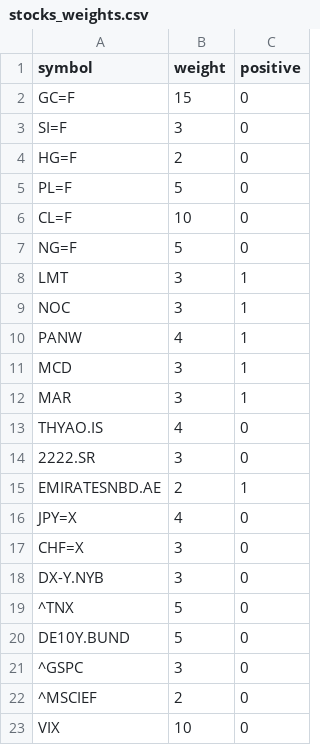
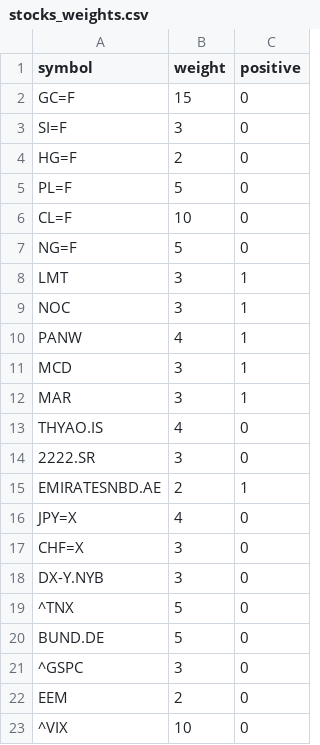
Before and after one commit to alparody/GeopoliticalTensionIndex, a CSV file: stocks_weights.csv, drawn as a sheet.

Commit message:
Update stocks_weights.csv

```diff
--- a/stocks_weights.csv
+++ b/stocks_weights.csv
@@ -19,5 +19,5 @@ DX-Y.NYB,3,0
 ^TNX,5,0
-DE10Y.BUND,5,0
+BUND.DE,5,0
 ^GSPC,3,0
-^MSCIEF,2,0
-VIX,10,0
+EEM,2,0
+^VIX,10,0
```
